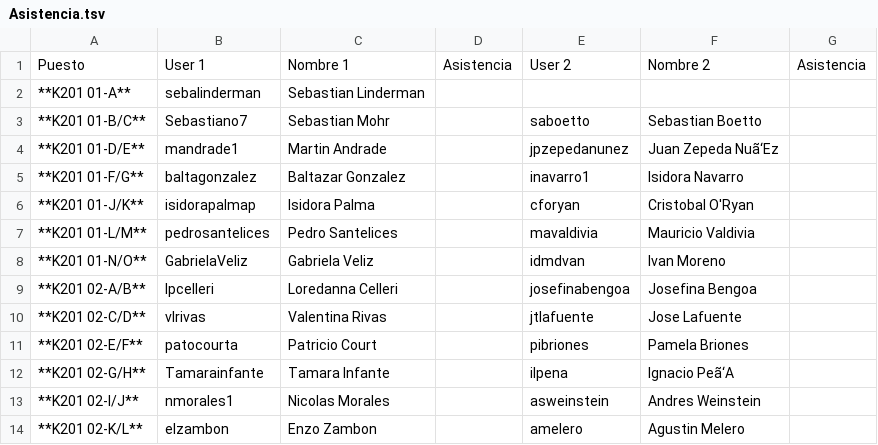
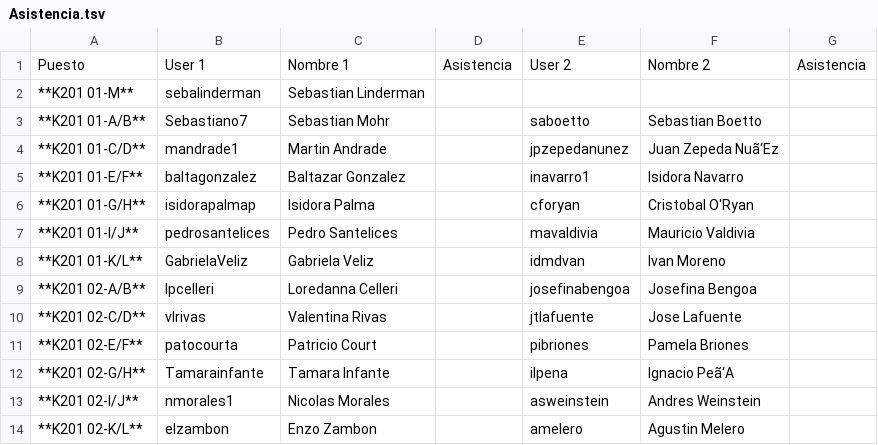
Before and after one commit to IIC2115/Syllabus-2018-1, a TSV file: Actividades/AC02/Asistencia.tsv, drawn as a sheet; only a part is shown.

Commit message:
Update Asistencia.tsv

```diff
--- a/Actividades/AC02/Asistencia.tsv
+++ b/Actividades/AC02/Asistencia.tsv
@@ -1,9 +1,9 @@
 Puesto	User 1	Nombre 1	Asistencia	User 2	Nombre 2	Asistencia
- **K201 01-A** 	 sebalinderman 	 Sebastian Linderman 		  	   	
- **K201 01-B/C** 	 Sebastiano7 	 Sebastian Mohr 		 saboetto 	 Sebastian Boetto 	
- **K201 01-D/E** 	 mandrade1 	 Martin Andrade 		 jpzepedanunez 	 Juan Zepeda Nuã‘Ez 	
- **K201 01-F/G** 	 baltagonzalez 	 Baltazar Gonzalez 		 inavarro1 	 Isidora Navarro 	
- **K201 01-J/K** 	 isidorapalmap 	 Isidora Palma 		 cforyan 	 Cristobal O'Ryan 	
- **K201 01-L/M** 	 pedrosantelices 	 Pedro Santelices 		 mavaldivia 	 Mauricio Valdivia 	
- **K201 01-N/O** 	 GabrielaVeliz 	 Gabriela Veliz 		 idmdvan 	 Ivan Moreno 	
+ **K201 01-M** 	 sebalinderman 	 Sebastian Linderman 		  	   	
+ **K201 01-A/B** 	 Sebastiano7 	 Sebastian Mohr 		 saboetto 	 Sebastian Boetto 	
+ **K201 01-C/D** 	 mandrade1 	 Martin Andrade 		 jpzepedanunez 	 Juan Zepeda Nuã‘Ez 	
+ **K201 01-E/F** 	 baltagonzalez 	 Baltazar Gonzalez 		 inavarro1 	 Isidora Navarro 	
+ **K201 01-G/H** 	 isidorapalmap 	 Isidora Palma 		 cforyan 	 Cristobal O'Ryan 	
+ **K201 01-I/J** 	 pedrosantelices 	 Pedro Santelices 		 mavaldivia 	 Mauricio Valdivia 	
+ **K201 01-K/L** 	 GabrielaVeliz 	 Gabriela Veliz 		 idmdvan 	 Ivan Moreno 	
  **K201 02-A/B** 	 lpcelleri 	 Loredanna Celleri 		 josefinabengoa 	 Josefina Bengoa 	
```
